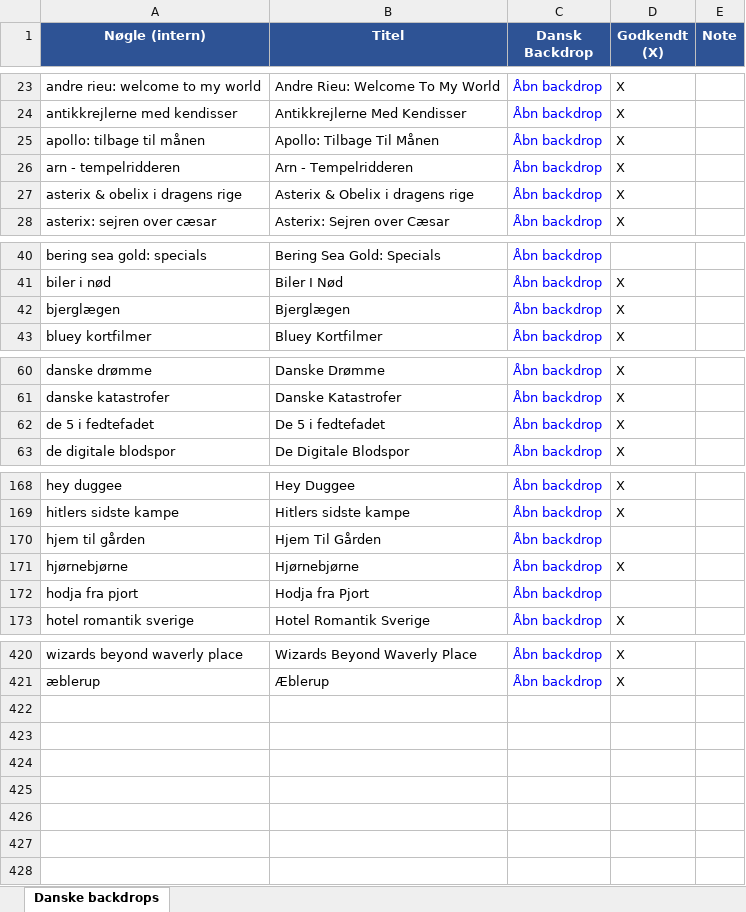
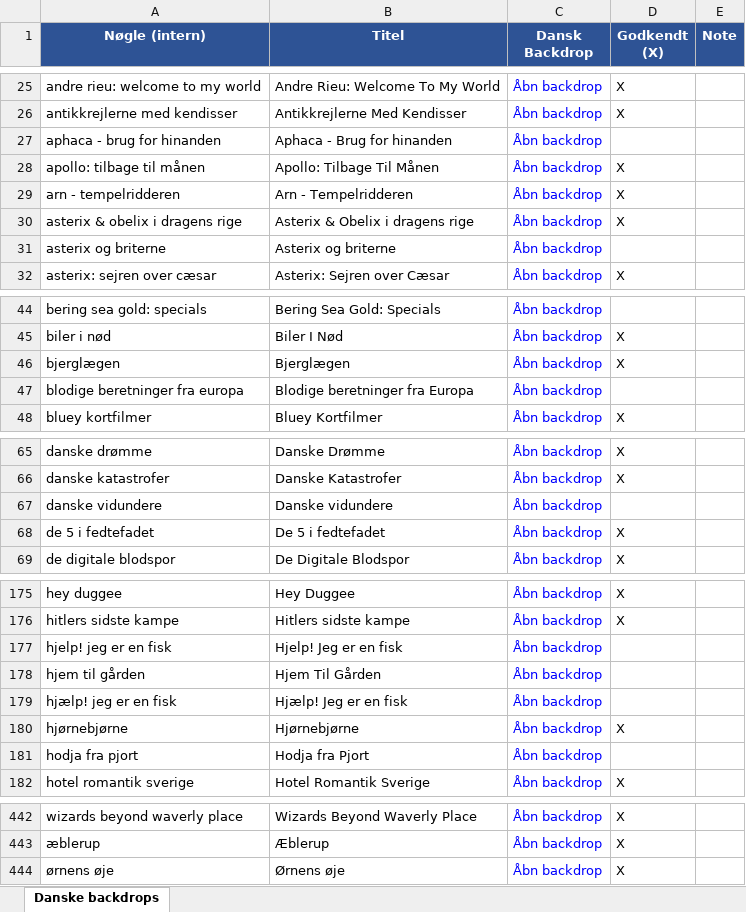
Before and after one commit to flanaganz/epgoal, an Excel workbook: data/danish_artwork_review.xlsx, sheet Danske backdrops, drawn as a sheet; only a part is shown, gaps mark what is left out; values as stored, in another font and other column widths than the file's, no borders; the diff covers the shown part only; the diff names each change by its address in the sheet, - before the commit and + after, or states it on an @@ line.

```diff
--- a/data/danish_artwork_review.xlsx (sheet Danske backdrops)
+++ b/data/danish_artwork_review.xlsx (sheet Danske backdrops)
+row 27: aphaca - brug for hinanden | Aphaca - Brug for hinanden | Åbn backdrop
+row 31: asterix og briterne | Asterix og briterne | Åbn backdrop
+row 47: blodige beretninger fra europa | Blodige beretninger fra Europa | Åbn backdrop
+row 67: danske vidundere | Danske vidundere | Åbn backdrop
+row 177: hjelp! jeg er en fisk | Hjelp! Jeg er en fisk | Åbn backdrop
+row 179: hjælp! jeg er en fisk | Hjælp! Jeg er en fisk | Åbn backdrop
+row 444: ørnens øje | Ørnens øje | Åbn backdrop | X
```
Also changed, not shown: 16 added rows, 2 edited cells and cell formats elsewhere in this sheet, 9 other files.
